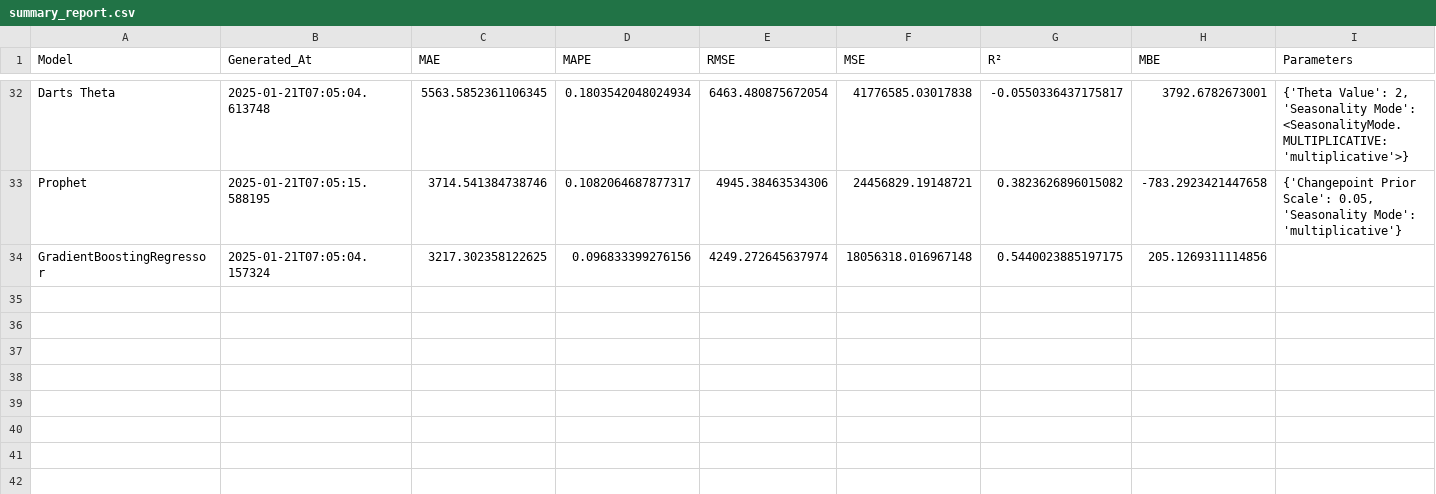
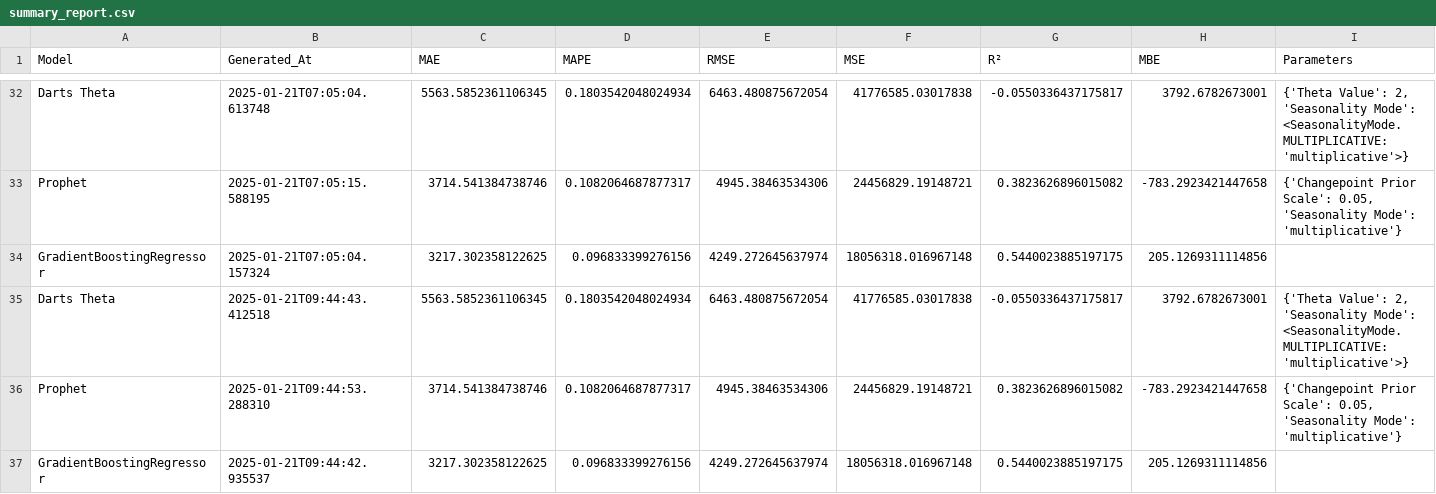
Before and after one commit to sofiahanim/edf, a CSV file: evaluation/summary_report.csv, drawn as a sheet; only a part is shown, gaps mark what is left out.

```diff
--- a/evaluation/summary_report.csv
+++ b/evaluation/summary_report.csv
@@ -34 +34,4 @@ Prophet,2025-01-21T07:05:15.588195,3714.541384738746,0.1082064687877317,4945.384
 GradientBoostingRegressor,2025-01-21T07:05:04.157324,3217.302358122625,0.096833399276156,4249.272645637974,18056318.016967148,0.5440023885197175,205.1269311114856,
+Darts Theta,2025-01-21T09:44:43.412518,5563.5852361106345,0.1803542048024934,6463.480875672054,41776585.03017838,-0.0550336437175817,3792.6782673001,"{'Theta Value': 2, 'Seasonality Mode': <SeasonalityMode.MULTIPLICATIVE: 'multiplicative'>}"
+Prophet,2025-01-21T09:44:53.288310,3714.541384738746,0.1082064687877317,4945.38463534306,24456829.19148721,0.3823626896015082,-783.2923421447658,"{'Changepoint Prior Scale': 0.05, 'Seasonality Mode': 'multiplicative'}"
+GradientBoostingRegressor,2025-01-21T09:44:42.935537,3217.302358122625,0.096833399276156,4249.272645637974,18056318.016967148,0.5440023885197175,205.1269311114856,
```
Also changed, not shown: training/training_info.csv, validation/consolidated_validation_metrics.csv, 6 other files.
